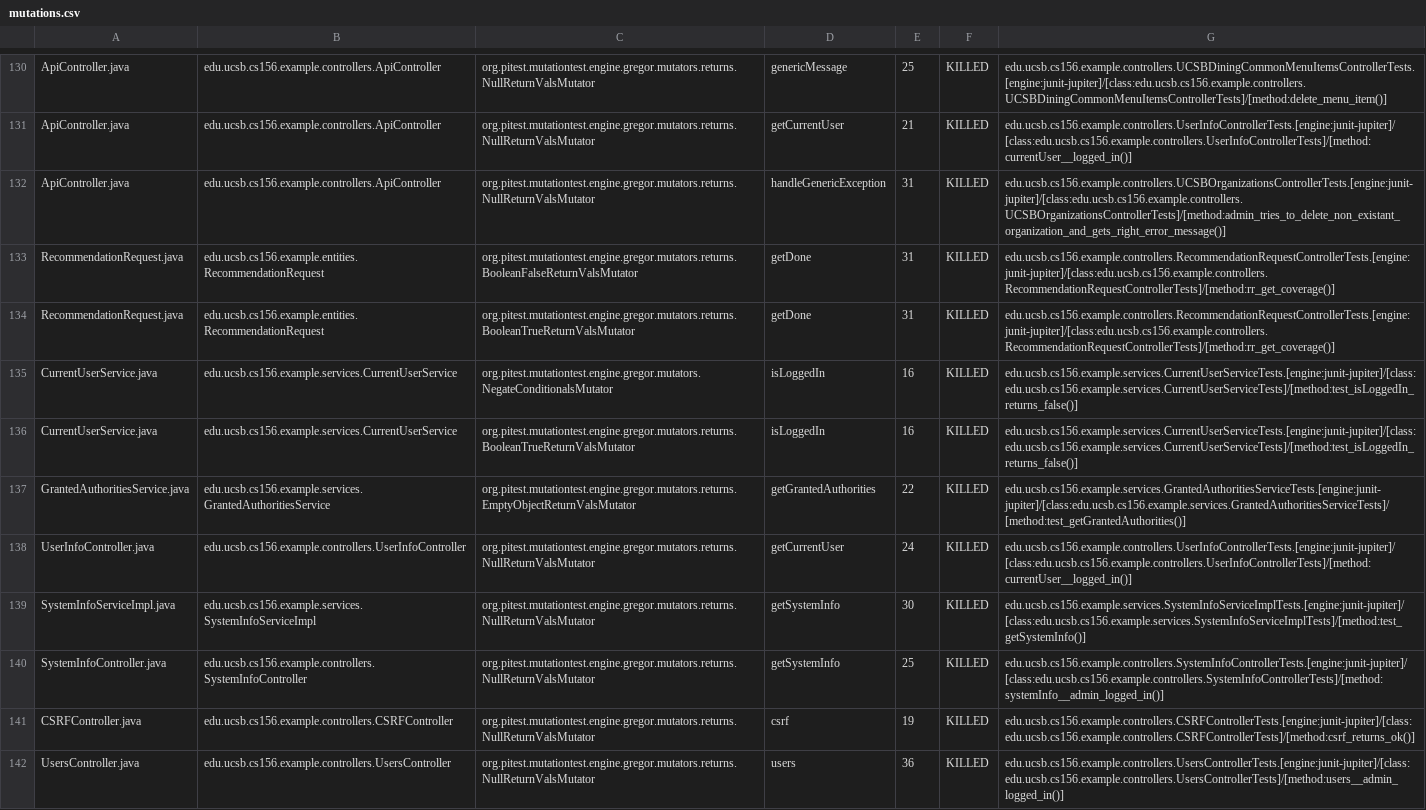
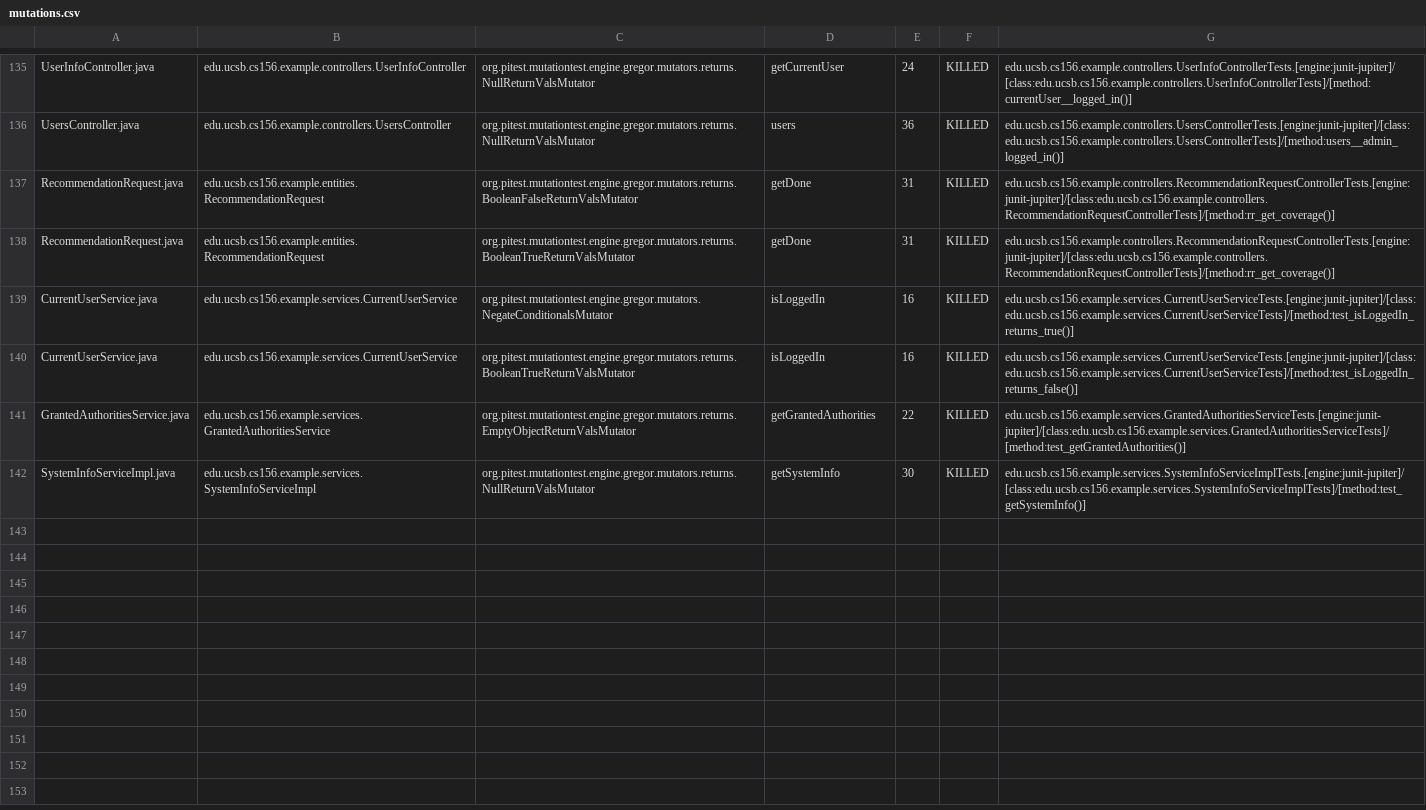
Before and after one commit to ucsb-cs156-s24/team02-s24-5pm-4, a CSV file: pitest/mutations.csv, drawn as a sheet; only a part is shown, gaps mark what is left out; removed rows and columns are numbered as before the commit, all else as after; the diff covers the shown part only; the diff names each change by its address in the sheet, - before the commit and + after, or states it on an @@ line.

Commit message:
Deploying to gh-pages from @ ucsb-cs156-s24/team02-s24-5pm-4@7b2ca439b0fcc4e07bf333b70309e9b9871515bb 🚀

```diff
--- a/pitest/mutations.csv
+++ b/pitest/mutations.csv
-A135: ApiController.java
+A135: UserInfoController.java
-B135: edu.ucsb.cs156.example.controllers.ApiController
+B135: edu.ucsb.cs156.example.controllers.UserInfoController
-D135: genericMessage
+D135: getCurrentUser
-E135: 25
+E135: 24
-G135: edu.ucsb.cs156.example.controllers.UCSBDiningCommonMenuItemsControllerTests.[engine:junit-jupiter]/[class:edu.ucsb.cs156.example.controllers.UCSBDiningCommonMenuItemsControllerTests]/[method:delete_menu_item()]
+G135: edu.ucsb.cs156.example.controllers.UserInfoControllerTests.[engine:junit-jupiter]/[class:edu.ucsb.cs156.example.controllers.UserInfoControllerTests]/[method:currentUser__logged_in()]
@@ row 131 moved to row 2: ApiController.java @@
-A136: ApiController.java
+A136: UsersController.java
-B136: edu.ucsb.cs156.example.controllers.ApiController
+B136: edu.ucsb.cs156.example.controllers.UsersController
-D136: handleGenericException
+D136: users
-E136: 31
+E136: 36
-G136: edu.ucsb.cs156.example.controllers.UCSBOrganizationsControllerTests.[engine:junit-jupiter]/[class:edu.ucsb.cs156.example.controllers.UCSBOrganizationsControllerTests]/[method:admin_tries_to_delete_non_existant_organization_and_gets_right_error_message()]
+G136: edu.ucsb.cs156.example.controllers.UsersControllerTests.[engine:junit-jupiter]/[class:edu.ucsb.cs156.example.controllers.UsersControllerTests]/[method:users__admin_logged_in()]
-G139: edu.ucsb.cs156.example.services.CurrentUserServiceTests.[engine:junit-jupiter]/[class:edu.ucsb.cs156.example.services.CurrentUserServiceTests]/[method:test_isLoggedIn_returns_false()]
+G139: edu.ucsb.cs156.example.services.CurrentUserServiceTests.[engine:junit-jupiter]/[class:edu.ucsb.cs156.example.services.CurrentUserServiceTests]/[method:test_isLoggedIn_returns_true()]
-row 138: UserInfoController.java | edu.ucsb.cs156.example.controllers.UserInfoController | org.pitest.mutationtest.engine.gregor.mutators.returns.NullReturnValsMutator | getCurrentUser | 24 | KILLED | edu.ucsb.cs156.example.controllers.UserInfoControllerTests.[engine:junit-jupiter]/[class:edu.ucsb.cs156.example.controllers.UserInfoControllerTests]/[method:currentUser__logged_in()]
@@ row 140 moved to row 66: SystemInfoController.java @@
@@ row 141 moved to row 4: CSRFController.java @@
-row 142: UsersController.java | edu.ucsb.cs156.example.controllers.UsersController | org.pitest.mutationtest.engine.gregor.mutators.returns.NullReturnValsMutator | users | 36 | KILLED | edu.ucsb.cs156.example.controllers.UsersControllerTests.[engine:junit-jupiter]/[class:edu.ucsb.cs156.example.controllers.UsersControllerTests]/[method:users__admin_logged_in()]
```
Also changed, not shown: 2 added rows and 73 moved rows elsewhere in this file, 17 other files.
